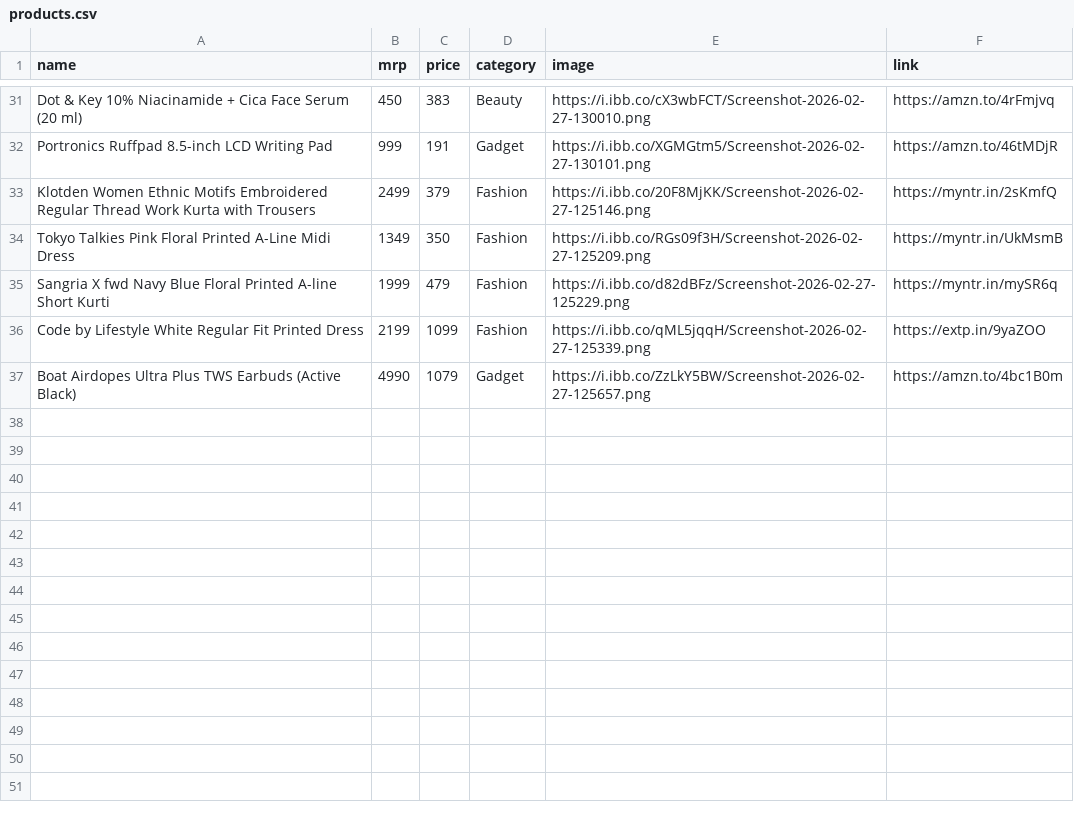
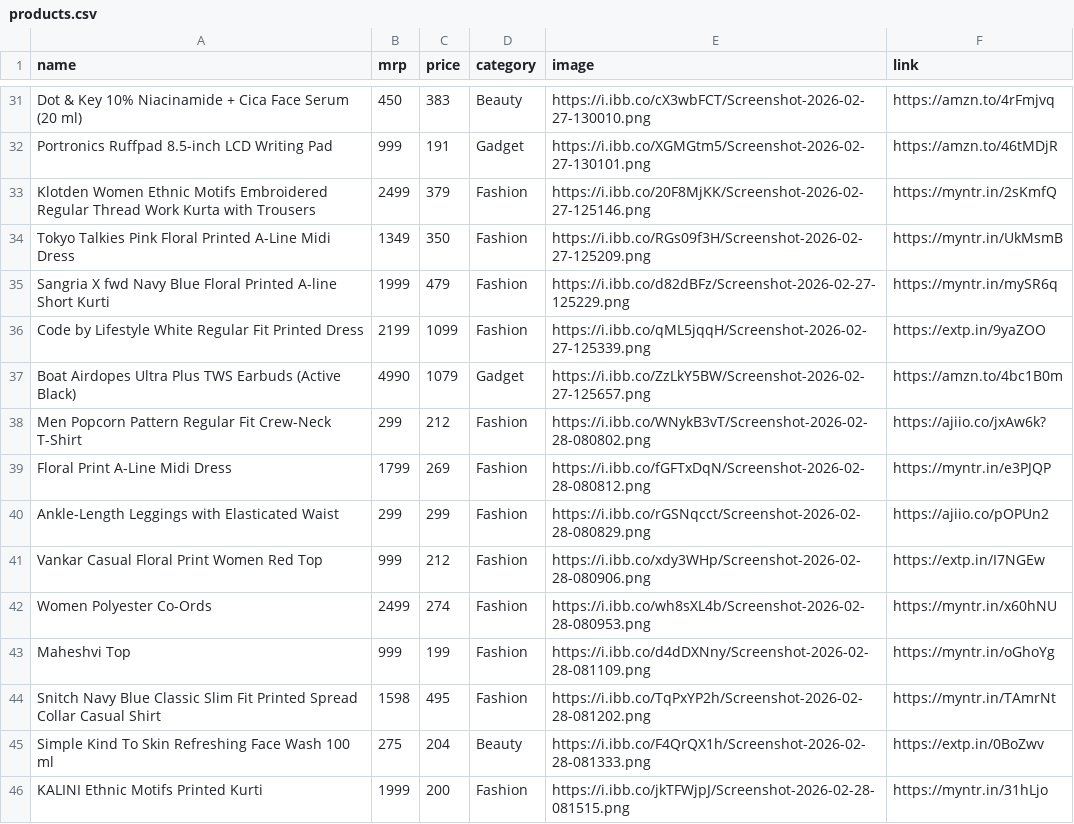
Before and after one commit to Aarif-khan-mohammad/AffliateStore, a CSV file: products.csv, drawn as a sheet; only a part is shown, gaps mark what is left out.

Commit message:
new prods

```diff
--- a/products.csv
+++ b/products.csv
@@ -37 +37,10 @@ Code by Lifestyle White Regular Fit Printed Dress,2199,1099,Fashion,https://i.ib
 Boat Airdopes Ultra Plus TWS Earbuds (Active Black),4990,1079,Gadget,https://i.ibb.co/ZzLkY5BW/Screenshot-2026-02-27-125657.png,https://amzn.to/4bc1B0m
+Men Popcorn Pattern Regular Fit Crew-Neck T-Shirt,299,212,Fashion,https://i.ibb.co/WNykB3vT/Screenshot-2026-02-28-080802.png,https://ajiio.co/jxAw6k?
+Floral Print A-Line Midi Dress,1799,269,Fashion,https://i.ibb.co/fGFTxDqN/Screenshot-2026-02-28-080812.png,https://myntr.in/e3PJQP
+Ankle-Length Leggings with Elasticated Waist,299,299,Fashion,https://i.ibb.co/rGSNqcct/Screenshot-2026-02-28-080829.png,https://ajiio.co/pOPUn2
+Vankar Casual Floral Print Women Red Top,999,212,Fashion,https://i.ibb.co/xdy3WHp/Screenshot-2026-02-28-080906.png,https://extp.in/I7NGEw
+Women Polyester Co-Ords,2499,274,Fashion,https://i.ibb.co/wh8sXL4b/Screenshot-2026-02-28-080953.png,https://myntr.in/x60hNU
+Maheshvi Top,999,199,Fashion,https://i.ibb.co/d4dDXNny/Screenshot-2026-02-28-081109.png,https://myntr.in/oGhoYg
+Snitch Navy Blue Classic Slim Fit Printed Spread Collar Casual Shirt,1598,495,Fashion,https://i.ibb.co/TqPxYP2h/Screenshot-2026-02-28-081202.png,https://myntr.in/TAmrNt
+Simple Kind To Skin Refreshing Face Wash 100 ml,275,204,Beauty,https://i.ibb.co/F4QrQX1h/Screenshot-2026-02-28-081333.png,https://extp.in/0BoZwv
+KALINI Ethnic Motifs Printed Kurti,1999,200,Fashion,https://i.ibb.co/jkTFWjpJ/Screenshot-2026-02-28-081515.png,https://myntr.in/31hLjo
```
